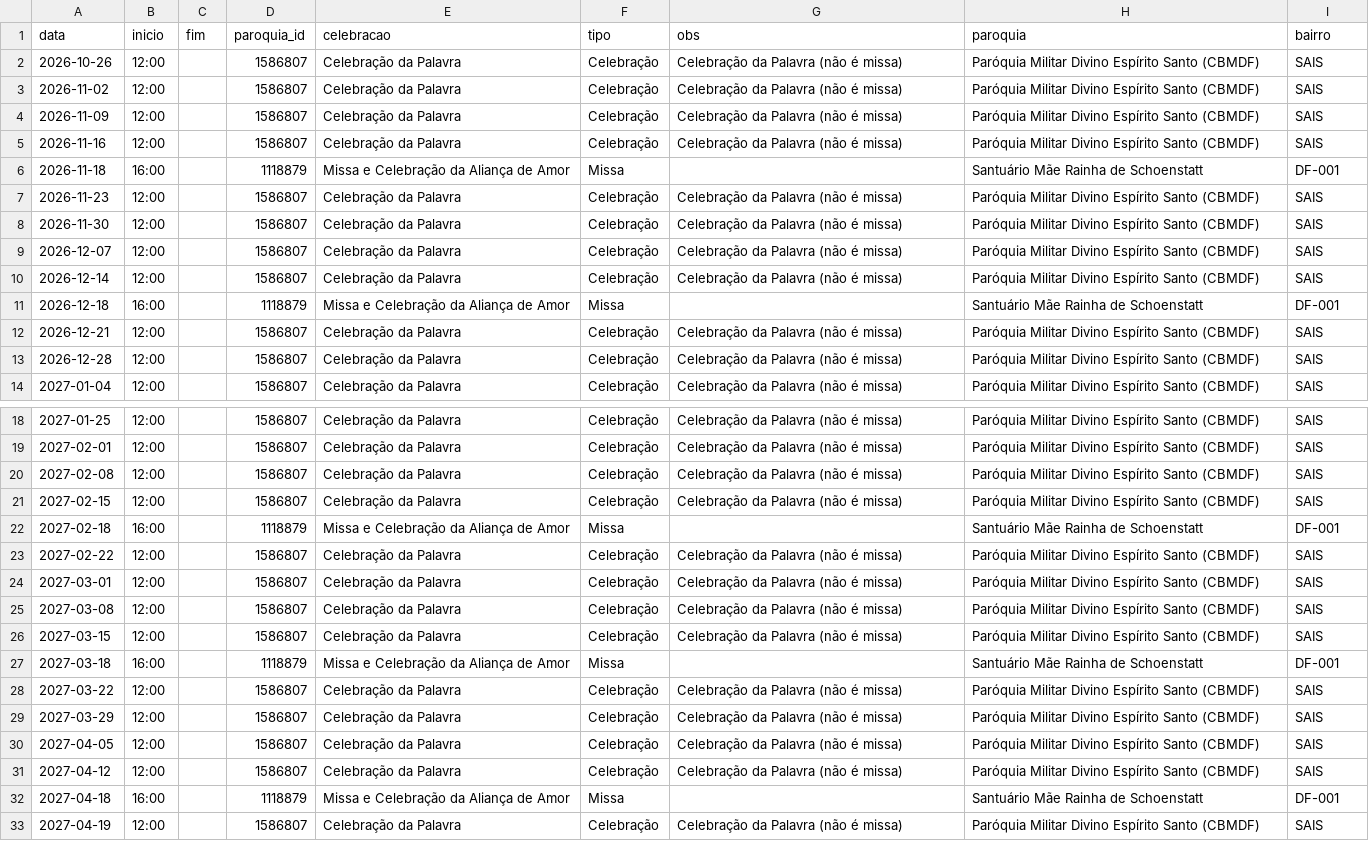
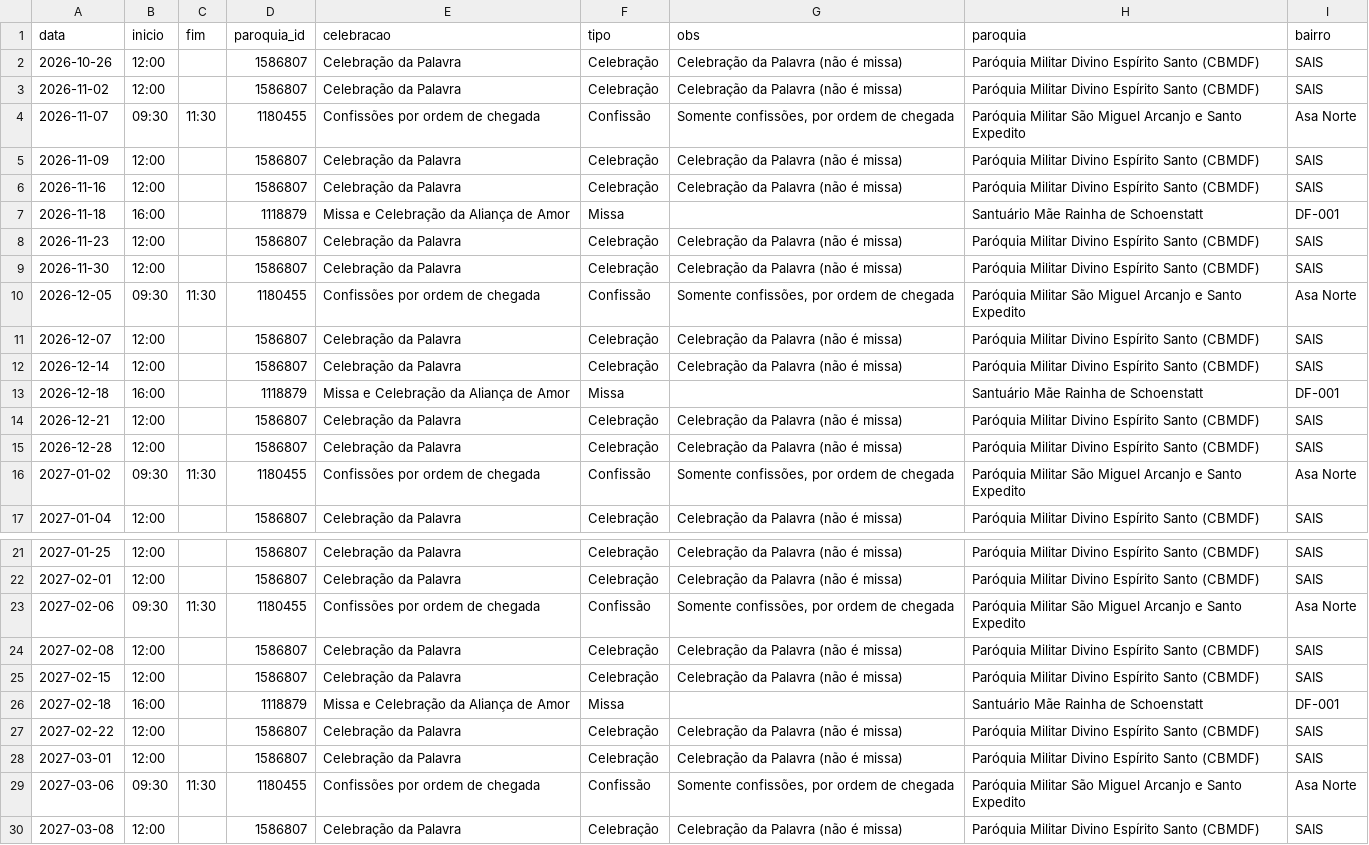
Before and after one commit to thaays-ss/missas-df, a CSV file: dados/especiais.csv, drawn as a sheet; only a part is shown, gaps mark what is left out; the shorter side is filled out with more unchanged rows; the diff covers the shown part only.

```diff
--- a/dados/especiais.csv
+++ b/dados/especiais.csv
@@ -3,2 +3,3 @@ data,inicio,fim,paroquia_id,celebracao,tipo,obs,paroquia,bairro
 2026-11-02,12:00,,1586807,Celebração da Palavra,Celebração,Celebração da Palavra (não é missa),Paróquia Militar Divino Espírito Santo (CBMDF),SAIS
+2026-11-07,09:30,11:30,1180455,Confissões por ordem de chegada,Confissão,"Somente confissões, por ordem de chegada",Paróquia Militar São Miguel Arcanjo e Santo Expedito,Asa Norte
 2026-11-09,12:00,,1586807,Celebração da Palavra,Celebração,Celebração da Palavra (não é missa),Paróquia Militar Divino Espírito Santo (CBMDF),SAIS
@@ -8,2 +9,3 @@ data,inicio,fim,paroquia_id,celebracao,tipo,obs,paroquia,bairro
 2026-11-30,12:00,,1586807,Celebração da Palavra,Celebração,Celebração da Palavra (não é missa),Paróquia Militar Divino Espírito Santo (CBMDF),SAIS
+2026-12-05,09:30,11:30,1180455,Confissões por ordem de chegada,Confissão,"Somente confissões, por ordem de chegada",Paróquia Militar São Miguel Arcanjo e Santo Expedito,Asa Norte
 2026-12-07,12:00,,1586807,Celebração da Palavra,Celebração,Celebração da Palavra (não é missa),Paróquia Militar Divino Espírito Santo (CBMDF),SAIS
@@ -13,2 +15,3 @@ data,inicio,fim,paroquia_id,celebracao,tipo,obs,paroquia,bairro
 2026-12-28,12:00,,1586807,Celebração da Palavra,Celebração,Celebração da Palavra (não é missa),Paróquia Militar Divino Espírito Santo (CBMDF),SAIS
+2027-01-02,09:30,11:30,1180455,Confissões por ordem de chegada,Confissão,"Somente confissões, por ordem de chegada",Paróquia Militar São Miguel Arcanjo e Santo Expedito,Asa Norte
 2027-01-04,12:00,,1586807,Celebração da Palavra,Celebração,Celebração da Palavra (não é missa),Paróquia Militar Divino Espírito Santo (CBMDF),SAIS
@@ -19,2 +22,3 @@ data,inicio,fim,paroquia_id,celebracao,tipo,obs,paroquia,bairro
 2027-02-01,12:00,,1586807,Celebração da Palavra,Celebração,Celebração da Palavra (não é missa),Paróquia Militar Divino Espírito Santo (CBMDF),SAIS
+2027-02-06,09:30,11:30,1180455,Confissões por ordem de chegada,Confissão,"Somente confissões, por ordem de chegada",Paróquia Militar São Miguel Arcanjo e Santo Expedito,Asa Norte
 2027-02-08,12:00,,1586807,Celebração da Palavra,Celebração,Celebração da Palavra (não é missa),Paróquia Militar Divino Espírito Santo (CBMDF),SAIS
@@ -24,2 +28,3 @@ data,inicio,fim,paroquia_id,celebracao,tipo,obs,paroquia,bairro
 2027-03-01,12:00,,1586807,Celebração da Palavra,Celebração,Celebração da Palavra (não é missa),Paróquia Militar Divino Espírito Santo (CBMDF),SAIS
+2027-03-06,09:30,11:30,1180455,Confissões por ordem de chegada,Confissão,"Somente confissões, por ordem de chegada",Paróquia Militar São Miguel Arcanjo e Santo Expedito,Asa Norte
 2027-03-08,12:00,,1586807,Celebração da Palavra,Celebração,Celebração da Palavra (não é missa),Paróquia Militar Divino Espírito Santo (CBMDF),SAIS
```
Also changed, not shown: 8 added rows elsewhere in this file, dados/horarios.csv, dados/paroquias.csv, 2 other files.
